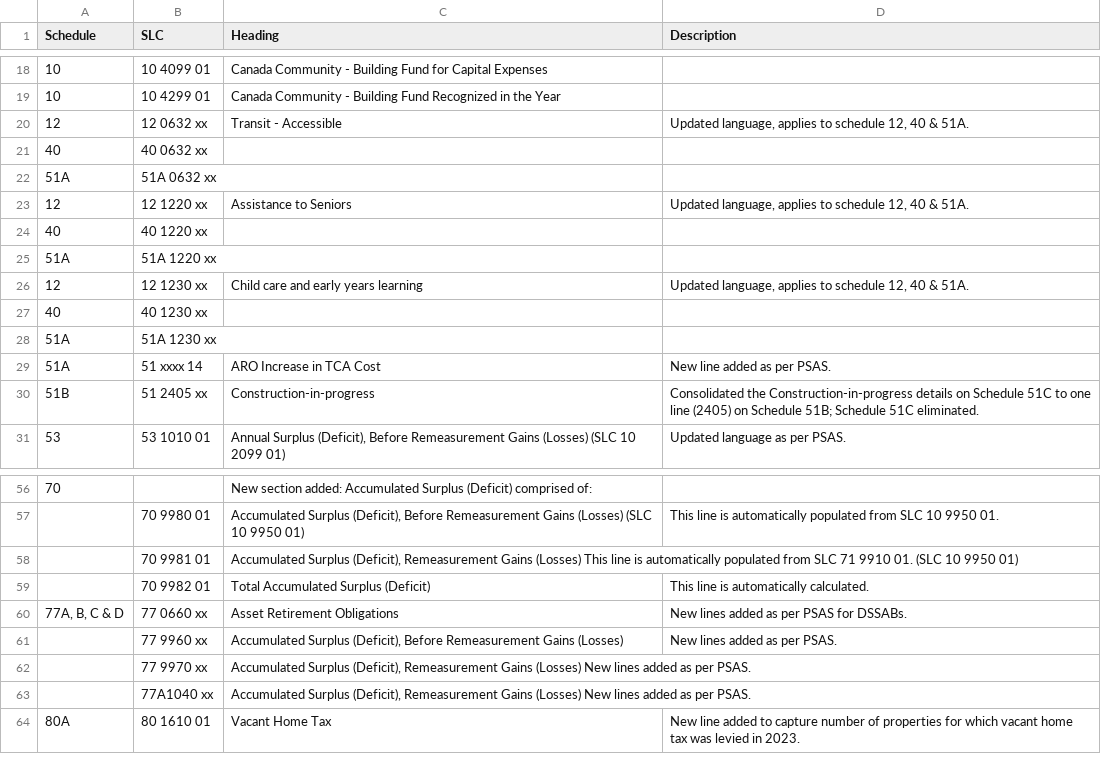
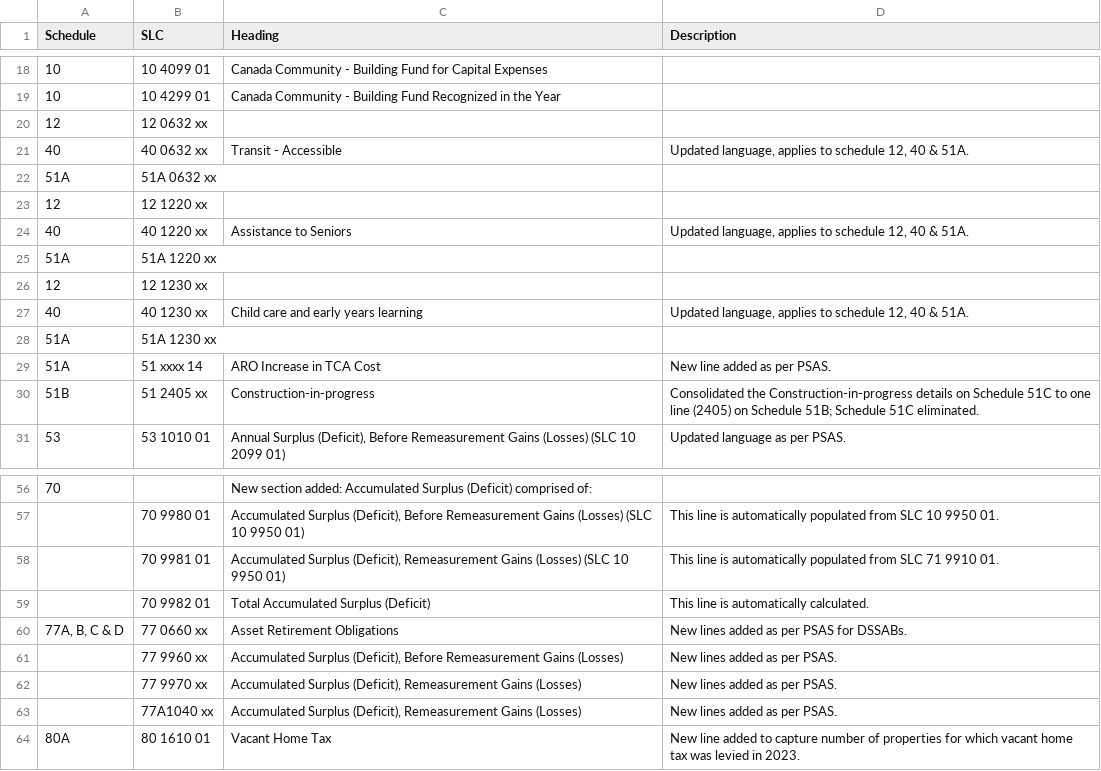
Before and after one commit to tallcoleman/municipal_finances, a CSV file: fir_instructions/change_logs/direct_extraction/FIR2023 Changes.csv, drawn as a sheet; only a part is shown, gaps mark what is left out; removed rows and columns are numbered as before the commit, all else as after; the diff names each change by its address in the sheet, - before the commit and + after, or states it on an @@ line.

Commit message:
Create semantic versions of change CSVs
Also made some small corrections to the direct extraction CSVs

```diff
--- a/fir_instructions/change_logs/direct_extraction/FIR2023 Changes.csv
+++ b/fir_instructions/change_logs/direct_extraction/FIR2023 Changes.csv
-C20 (Heading): Transit - Accessible
+C20 (Heading): (empty)
-D20 (Description): Updated language, applies to schedule 12, 40 & 51A.
+D20 (Description): (empty)
-C21 (Heading): (empty)
+C21 (Heading): Transit - Accessible
-D21 (Description): (empty)
+D21 (Description): Updated language, applies to schedule 12, 40 & 51A.
-C23 (Heading): Assistance to Seniors
+C23 (Heading): (empty)
-D23 (Description): Updated language, applies to schedule 12, 40 & 51A.
+D23 (Description): (empty)
-C24 (Heading): (empty)
+C24 (Heading): Assistance to Seniors
-D24 (Description): (empty)
+D24 (Description): Updated language, applies to schedule 12, 40 & 51A.
-C26 (Heading): Child care and early years learning
+C26 (Heading): (empty)
-D26 (Description): Updated language, applies to schedule 12, 40 & 51A.
+D26 (Description): (empty)
-C27 (Heading): (empty)
+C27 (Heading): Child care and early years learning
-D27 (Description): (empty)
+D27 (Description): Updated language, applies to schedule 12, 40 & 51A.
-row 58:  | 70 9981 01 | Accumulated Surplus (Deficit), Remeasurement Gains (Losses) This line is automatically populated from SLC 71 9910 01. (SLC 10 9950 01)
+row 58:  | 70 9981 01 | Accumulated Surplus (Deficit), Remeasurement Gains (Losses) (SLC 10 9950 01) | This line is automatically populated from SLC 71 9910 01.
-C62:C63 (Heading): …Gains (Losses) New lines added as per PSAS.
+C62:C63 (Heading): …Gains (Losses)
-D62:D63 (Description): (empty)
+D62:D63 (Description): New lines added as per PSAS.
```
Also changed, not shown: fir_instructions/change_logs/direct_extraction/FIR2022 Changes.csv, 7 other files.
